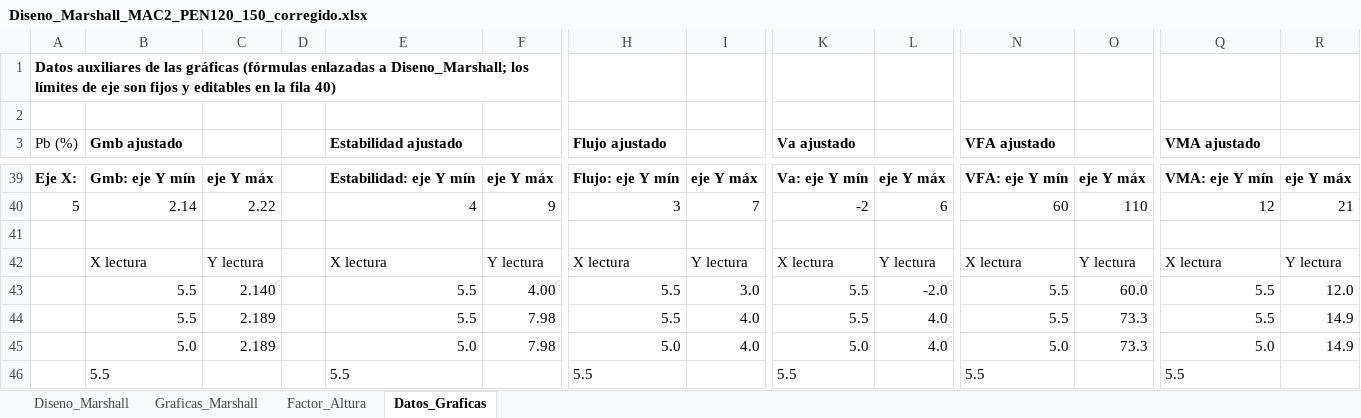
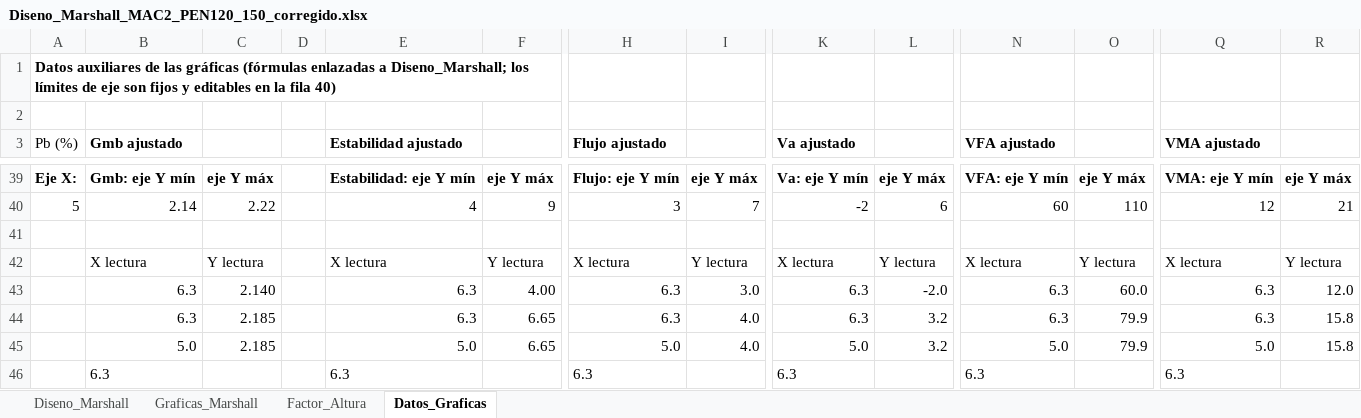
Before and after one commit to HespinozaB/Reporte-Interferencias-1, an Excel workbook: marshall/Diseno_Marshall_MAC2_PEN120_150_corregido.xlsx, sheet Datos_Graficas, drawn as a sheet; only a part is shown, gaps mark what is left out; values as stored, in another font and other column widths than the file's, no borders; removed rows and columns are numbered as before the commit, all else as after; rows hold the shown columns only; the diff covers the shown part only; the diff names each change by its address in the sheet, - before the commit and + after, or states it on an @@ line.

```diff
--- a/marshall/Diseno_Marshall_MAC2_PEN120_150_corregido.xlsx (sheet Datos_Graficas)
+++ b/marshall/Diseno_Marshall_MAC2_PEN120_150_corregido.xlsx (sheet Datos_Graficas)
-B43 (Gmb ajustado): 5.5
+B43 (Gmb ajustado): 6.3
-E43 (Estabilidad ajustado): 5.5
+E43 (Estabilidad ajustado): 6.3
-H43 (Flujo ajustado): 5.5
+H43 (Flujo ajustado): 6.3
-K43 (Va ajustado): 5.5
+K43 (Va ajustado): 6.3
-N43 (VFA ajustado): 5.5
+N43 (VFA ajustado): 6.3
-Q43 (VMA ajustado): 5.5
+Q43 (VMA ajustado): 6.3
-row 44:  | 5.5 | 2.189 |  | 5.5 | 7.98 | 5.5 | 4.0 | 5.5 | 4.0 | 5.5 | 73.3 | 5.5 | 14.9
+row 44:  | 6.3 | 2.185 |  | 6.3 | 6.65 | 6.3 | 4.0 | 6.3 | 3.2 | 6.3 | 79.9 | 6.3 | 15.8
-C45: 2.189
+C45: 2.185
-F45: 7.98
+F45: 6.65
-L45: 4.0
+L45: 3.2
-O45: 73.3
+O45: 79.9
-R45: 14.9
+R45: 15.8
-row 46:  | 5.5 |  |  | 5.5 |  | 5.5 |  | 5.5 |  | 5.5 |  | 5.5
+row 46:  | 6.3 |  |  | 6.3 |  | 6.3 |  | 6.3 |  | 6.3 |  | 6.3
```
Also changed, not shown: 61 edited cells elsewhere in this sheet, sheet Diseno_Marshall, sheet Graficas_Marshall, charts or pictures, 1 other file.
